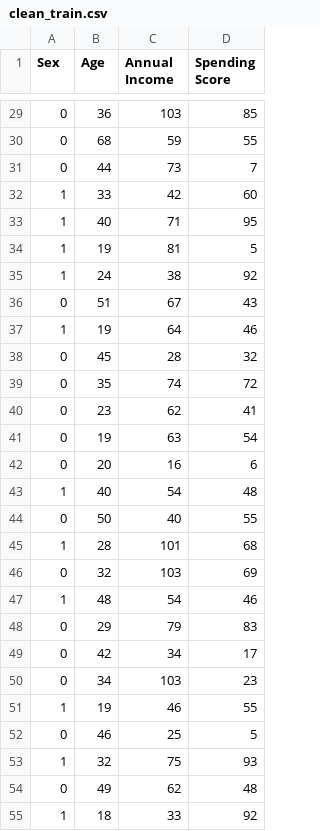
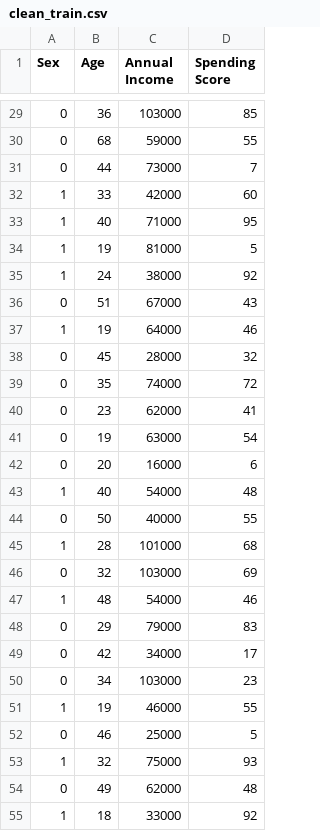
Before and after one commit to julfom/Streamlit_if, a CSV file: data/train/clean_train.csv, drawn as a sheet; only a part is shown, gaps mark what is left out; the diff covers the shown part only.

```diff
--- a/data/train/clean_train.csv
+++ b/data/train/clean_train.csv
@@ -29,27 +29,27 @@ Sex,Age,Annual Income,Spending Score
-0,36,103,85
-0,68,59,55
-0,44,73,7
-1,33,42,60
-1,40,71,95
-1,19,81,5
-1,24,38,92
-0,51,67,43
-1,19,64,46
-0,45,28,32
-0,35,74,72
-0,23,62,41
-0,19,63,54
-0,20,16,6
-1,40,54,48
-0,50,40,55
-1,28,101,68
-0,32,103,69
-1,48,54,46
-0,29,79,83
-0,42,34,17
-0,34,103,23
-1,19,46,55
-0,46,25,5
-1,32,75,93
-0,49,62,48
-1,18,33,92
+0,36,103000,85
+0,68,59000,55
+0,44,73000,7
+1,33,42000,60
+1,40,71000,95
+1,19,81000,5
+1,24,38000,92
+0,51,67000,43
+1,19,64000,46
+0,45,28000,32
+0,35,74000,72
+0,23,62000,41
+0,19,63000,54
+0,20,16000,6
+1,40,54000,48
+0,50,40000,55
+1,28,101000,68
+0,32,103000,69
+1,48,54000,46
+0,29,79000,83
+0,42,34000,17
+0,34,103000,23
+1,19,46000,55
+0,46,25000,5
+1,32,75000,93
+0,49,62000,48
+1,18,33000,92
```
Also changed, not shown: 133 edited cells elsewhere in this file, 5 other files.
